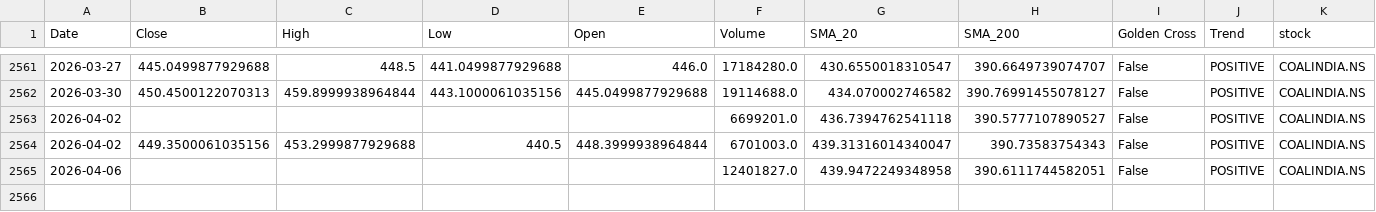
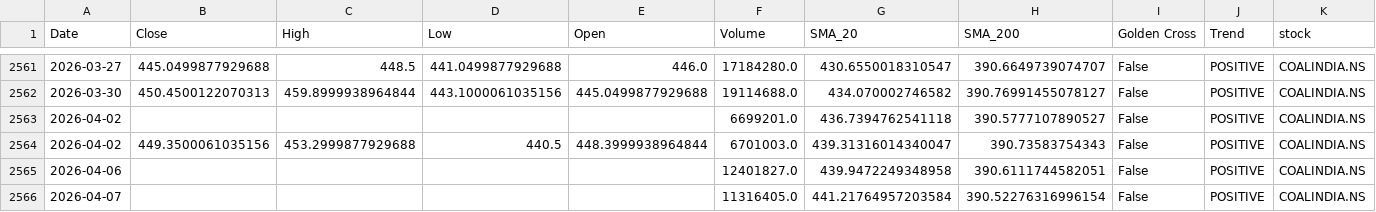
Before and after one commit to sohamdeshpande/nifty-analysis, a CSV file: data/COALINDIA.NS.csv, drawn as a sheet; only a part is shown, gaps mark what is left out; rows hold the shown columns only; the diff names each change by its address in the sheet, - before the commit and + after, or states it on an @@ line.

```diff
--- a/data/COALINDIA.NS.csv
+++ b/data/COALINDIA.NS.csv
+row 2566: 2026-04-07 |  |  |  |  | 11316405.0 | 441.21764957203584 | 390.52276316996154 | False | POSITIVE | COALINDIA.NS
```
Also changed, not shown: data/ADANIPORTS.NS.csv, data/ASIANPAINT.NS.csv, 46 other files.
